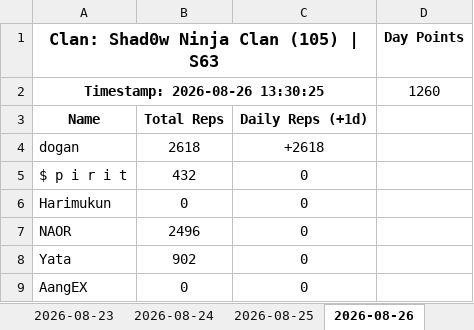
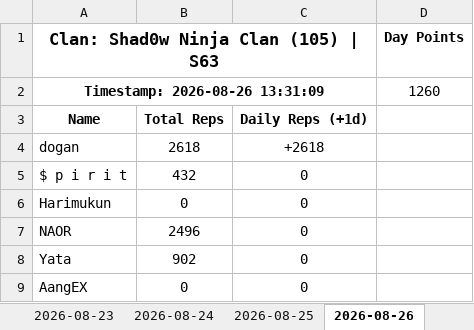
Before and after one commit to Abyssteroth/Shad0wNinjaClan-Reps, an Excel workbook: clan_105.xlsx, sheet 2026-08-26, drawn as a sheet; only a part is shown; values as stored, in another font and other column widths than the file's, no borders; the diff names each change by its address in the sheet, - before the commit and + after, or states it on an @@ line.

```diff
--- a/clan_105.xlsx (sheet 2026-08-26)
+++ b/clan_105.xlsx (sheet 2026-08-26)
-A2: Timestamp: 2026-08-26 13:30:25
+A2: Timestamp: 2026-08-26 13:31:09
```
Also changed, not shown: 4 other files.
